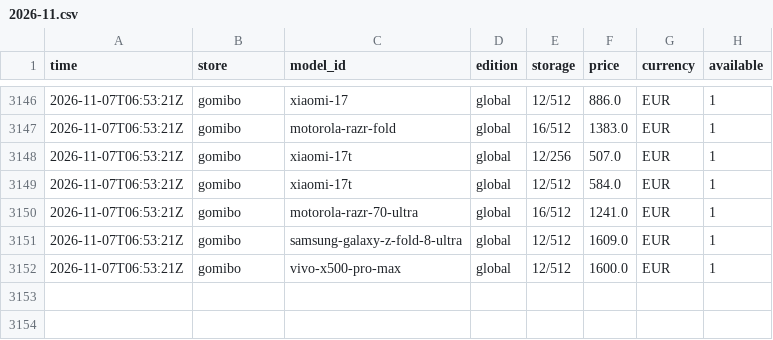
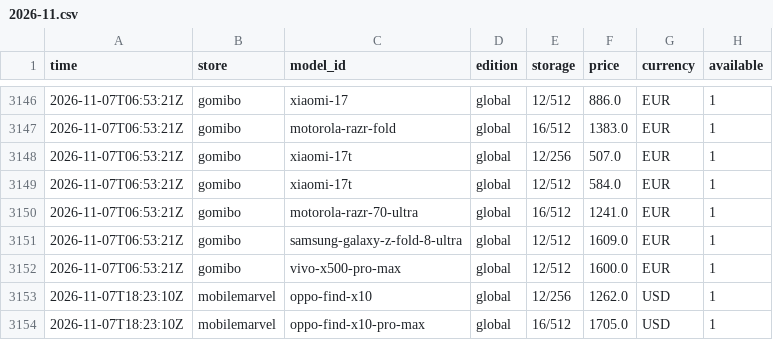
Before and after one commit to nypko/pricechecker, a CSV file: data/history/2026-11.csv, drawn as a sheet; only a part is shown, gaps mark what is left out.

Commit message:
Prices 2026-11-07T18:25Z

```diff
--- a/data/history/2026-11.csv
+++ b/data/history/2026-11.csv
@@ -3152 +3152,3 @@ time,store,model_id,edition,storage,price,currency,available
 2026-11-07T06:53:21Z,gomibo,vivo-x500-pro-max,global,12/512,1600.0,EUR,1
+2026-11-07T18:23:10Z,mobilemarvel,oppo-find-x10,global,12/256,1262.0,USD,1
+2026-11-07T18:23:10Z,mobilemarvel,oppo-find-x10-pro-max,global,16/512,1705.0,USD,1
```
Also changed, not shown: 4 other files.
